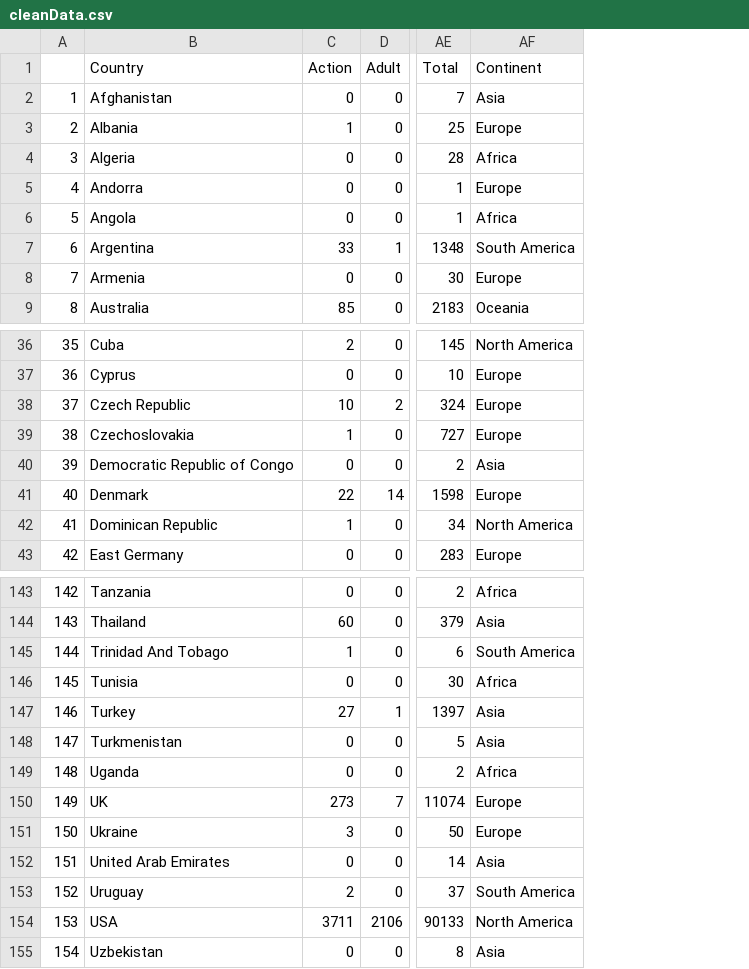
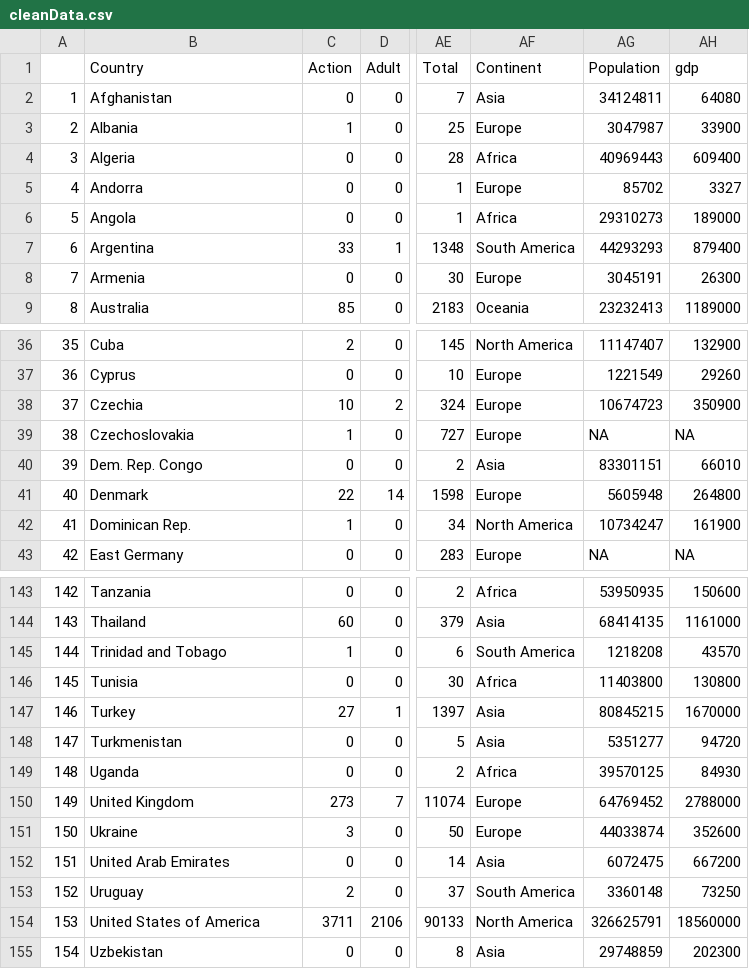
Before and after one commit to Jhumbl/movieShiny, a CSV file: cleanData.csv, drawn as a sheet; only a part is shown, gaps mark what is left out; the diff covers the shown part only; the diff names each change by its address in the sheet, - before the commit and + after, or states it on an @@ line.

```diff
--- a/cleanData.csv
+++ b/cleanData.csv
+column AG (Population), rows 2-9: 34124811 | 3047987 | 40969443 | 85702 | 29310273 | 44293293 | 3045191 | 23232413; rows 36-43: 11147407 | 1221549 | 10674723 | NA | 83301151 | 5605948 | 10734247 | NA; rows 143-155: 53950935 | 68414135 | 1218208 | 11403800 | 80845215 | 5351277 | 39570125 | 64769452 | 44033874 | 6072475 | 3360148 | 326625791 | 29748859
+column AH (gdp), rows 2-9: 64080 | 33900 | 609400 | 3327 | 189000 | 879400 | 26300 | 1189000; rows 36-43: 132900 | 29260 | 350900 | NA | 66010 | 264800 | 161900 | NA; rows 143-155: 150600 | 1161000 | 43570 | 130800 | 1670000 | 94720 | 84930 | 2788000 | 352600 | 667200 | 73250 | 18560000 | 202300
-B38 (Country): Czech Republic
+B38 (Country): Czechia
-B40 (Country): Democratic Republic of Congo
+B40 (Country): Dem. Rep. Congo
-B42 (Country): Dominican Republic
+B42 (Country): Dominican Rep.
-B145 (Country): Trinidad And Tobago
+B145 (Country): Trinidad and Tobago
-B150 (Country): UK
+B150 (Country): United Kingdom
-B154 (Country): USA
+B154 (Country): United States of America
```
Also changed, not shown: 2 edited cells elsewhere in this file, 6 other files.
